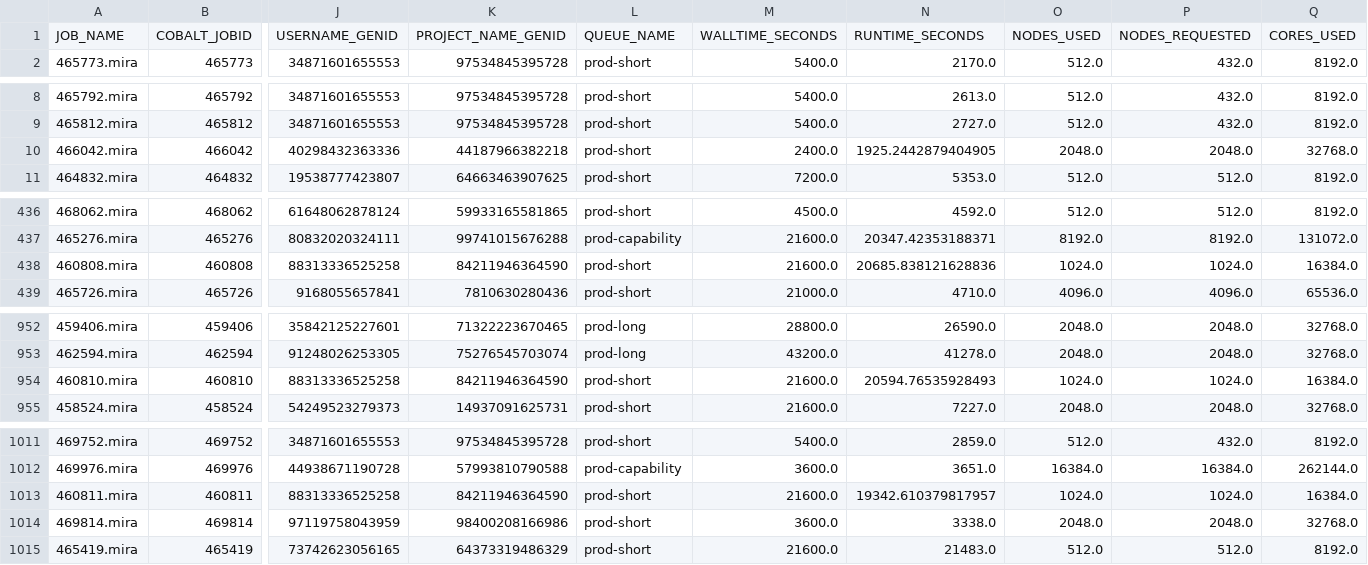
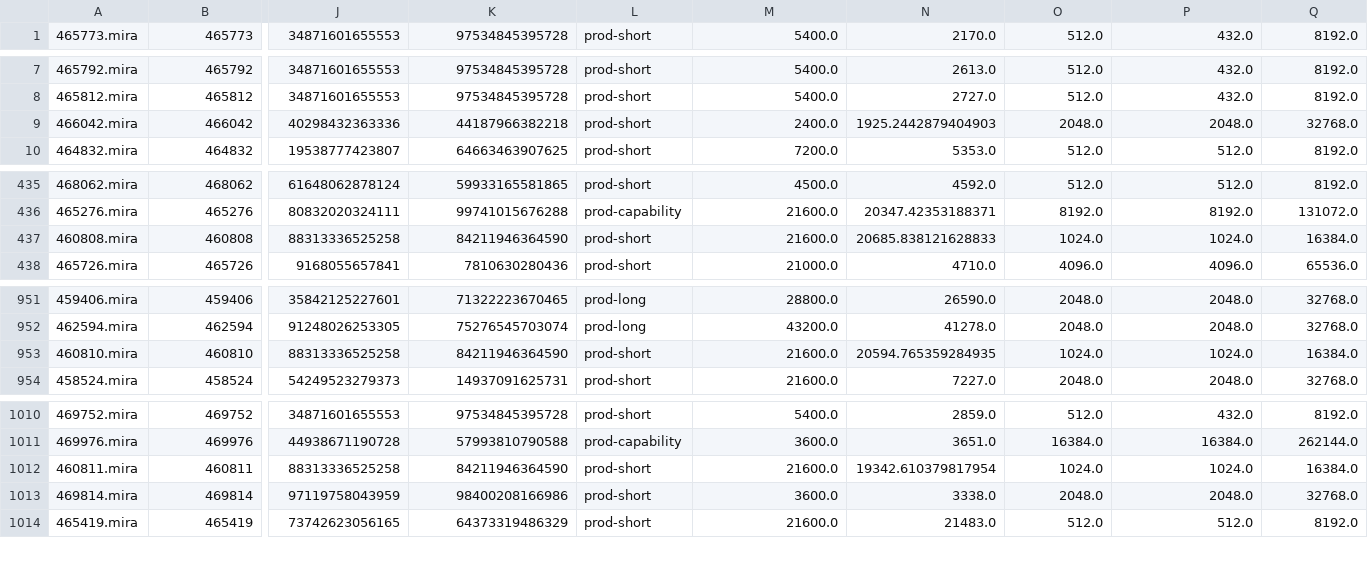
Before and after one commit to rajatkha-maroon/Data-intensive-Project, a CSV file: draw_trace/new_traces/new_trace_24000_26000.csv, drawn as a sheet; only a part is shown, gaps mark what is left out; removed rows and columns are numbered as before the commit, all else as after; rows hold the shown columns only; the diff covers the shown part only; the diff names each change by its address in the sheet, - before the commit and + after, or states it on an @@ line.

```diff
--- a/draw_trace/new_traces/new_trace_24000_26000.csv
+++ b/draw_trace/new_traces/new_trace_24000_26000.csv
-row 1: JOB_NAME | COBALT_JOBID | USERNAME_GENID | PROJECT_NAME_GENID | QUEUE_NAME | WALLTIME_SECONDS | RUNTIME_SECONDS | NODES_USED | NODES_REQUESTED | CORES_USED
-N9: 1925.2442879404905
+N9: 1925.2442879404903
-N437: 20685.838121628836
+N437: 20685.838121628833
-N953: 20594.76535928493
+N953: 20594.765359284935
-N1012: 19342.610379817957
+N1012: 19342.610379817954
```
Also changed, not shown: 1 edited cell elsewhere in this file, draw_trace/new_traces/new_trace_4000_6000.csv, draw_trace/new_traces/new_trace_44000_46000.csv, 40 other files.
